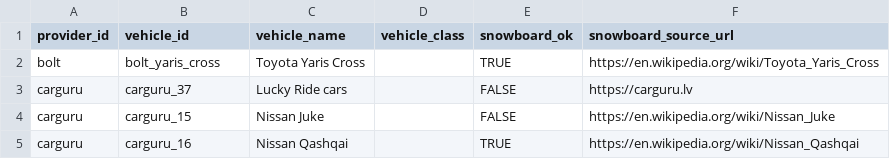
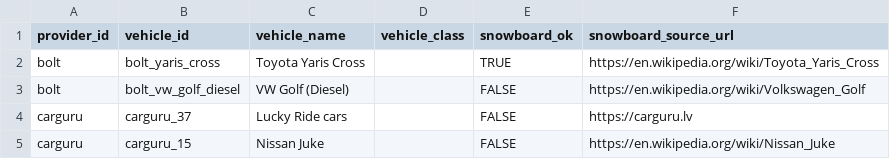
Before and after one commit to andrewmy/carsharecalc, a TSV file: web/data/vehicles.tsv, drawn as a sheet; only a part is shown; the shorter side is filled out with more unchanged rows.

Commit message:
Add Bolt VW Golf Diesel pricing

```diff
--- a/web/data/vehicles.tsv
+++ b/web/data/vehicles.tsv
@@ -2,2 +2,3 @@ provider_id	vehicle_id	vehicle_name	vehicle_class	snowboard_ok	snowboard_source_
 bolt	bolt_yaris_cross	Toyota Yaris Cross		TRUE	https://en.wikipedia.org/wiki/Toyota_Yaris_Cross
+bolt	bolt_vw_golf_diesel	VW Golf (Diesel)		FALSE	https://en.wikipedia.org/wiki/Volkswagen_Golf
 carguru	carguru_37	Lucky Ride cars		FALSE	https://carguru.lv
```
Also changed, not shown: 1 other file.
